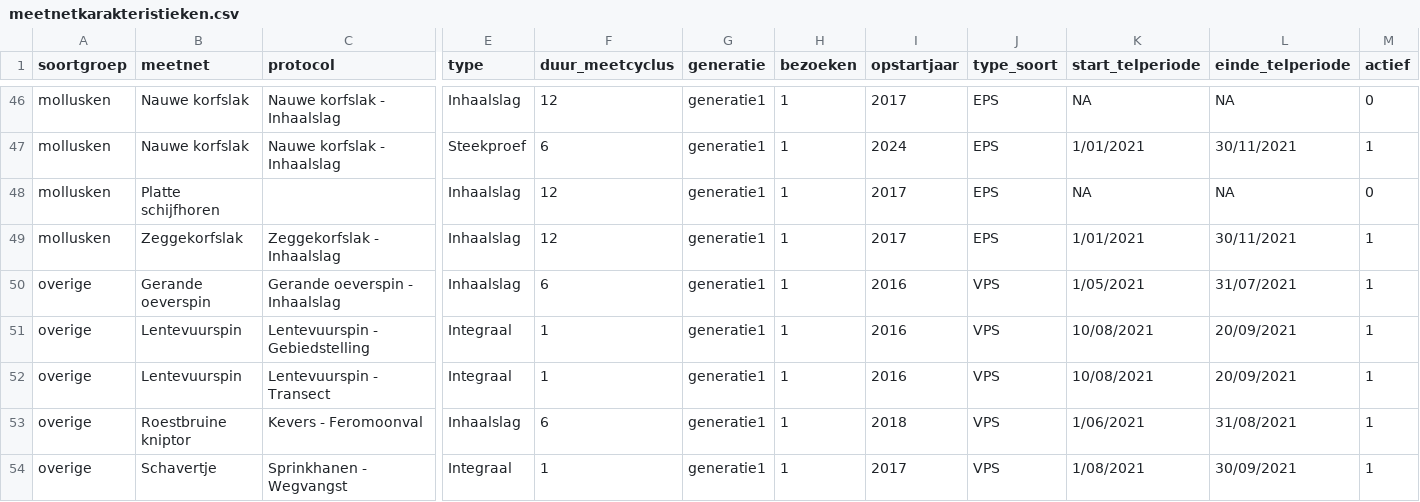
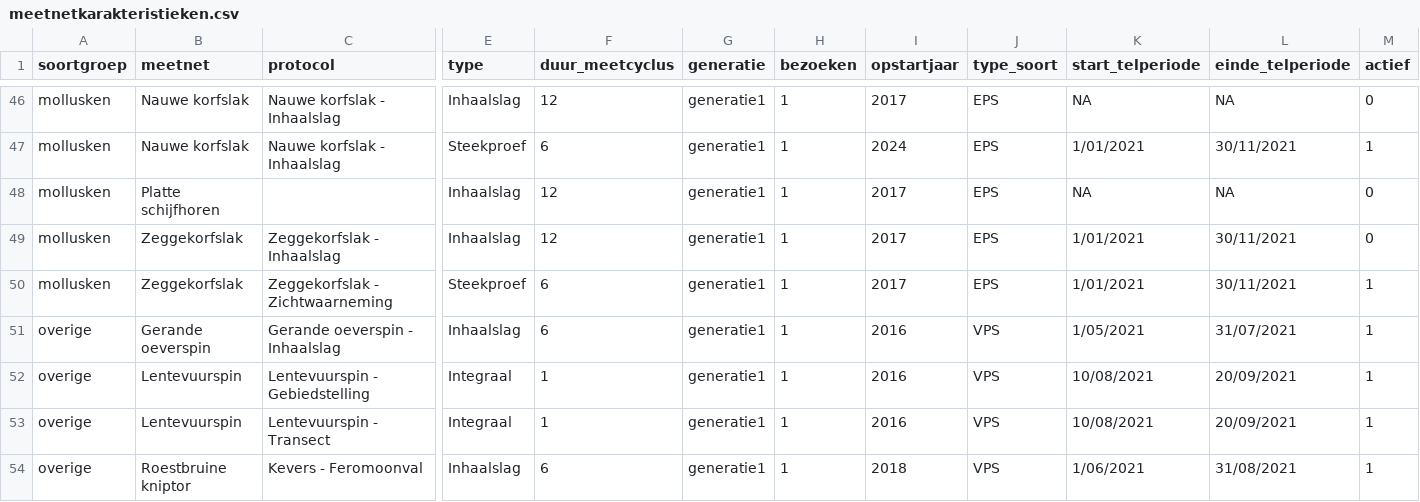
Before and after one commit to inbo/soortenmeetnetten-queries, a CSV file: metadata/meetnetkarakteristieken.csv, drawn as a sheet; only a part is shown, gaps mark what is left out; the shorter side is filled out with more unchanged rows; rows hold the shown columns only; the diff names each change by its address in the sheet, - before the commit and + after, or states it on an @@ line.

Commit message:
update meetnetkarakteristieken

```diff
--- a/metadata/meetnetkarakteristieken.csv
+++ b/metadata/meetnetkarakteristieken.csv
-M49 (actief): 1
+M49 (actief): 0
+row 50: mollusken | Zeggekorfslak | Zeggekorfslak - Zichtwaarneming | Steekproef | 6 | generatie1 | 1 | 2017 | EPS | 1/01/2021 | 30/11/2021 | 1
```
Also changed, not shown: metadata/meetnetkarakteristieken.tsv, 1 other file.
